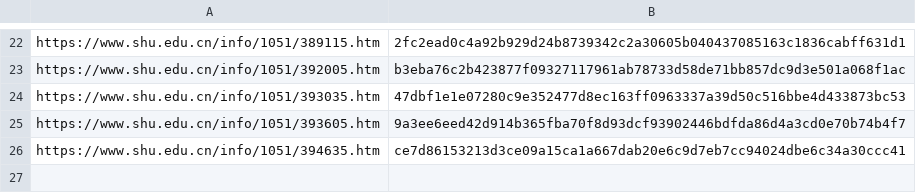
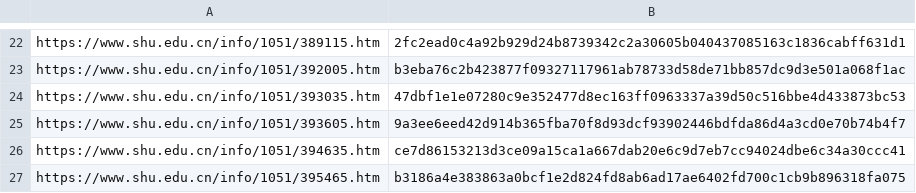
Before and after one commit to GongLinHI/SHU-Notice-Push, a CSV file: resources/notice_records.csv, drawn as a sheet; only a part is shown, gaps mark what is left out; the diff names each change by its address in the sheet, - before the commit and + after, or states it on an @@ line.

```diff
--- a/resources/notice_records.csv
+++ b/resources/notice_records.csv
+row 27: https://www.shu.edu.cn/info/1051/395465.htm | b3186a4e383863a0bcf1e2d824fd8ab6ad17ae6402fd700c1cb9b896318fa075
```
Also changed, not shown: 1 other file.
